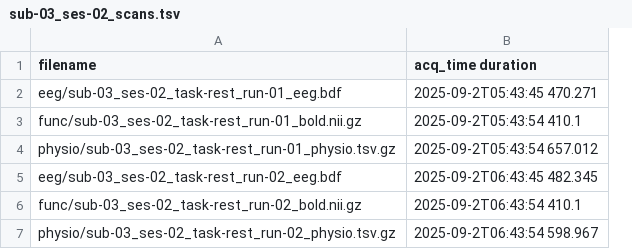
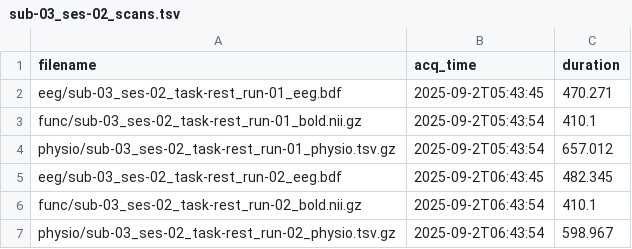
Before and after one commit to physiopy/bids-examples, a TSV file: physio_rest_fmri/sub-03/ses-02/sub-03_ses-02_scans.tsv, drawn as a sheet; removed rows and columns are numbered as before the commit, all else as after; the diff names each change by its address in the sheet, - before the commit and + after, or states it on an @@ line.

Commit message:
Fix scans.tsv for physio_rest_fmri example

```diff
--- a/physio_rest_fmri/sub-03/ses-02/sub-03_ses-02_scans.tsv
+++ b/physio_rest_fmri/sub-03/ses-02/sub-03_ses-02_scans.tsv
-column B (acq_time duration), rows 2-7: 2025-09-2T05:43:45 470.271 | 2025-09-2T05:43:54 410.1 | 2025-09-2T05:43:54 657.012 | 2025-09-2T06:43:45 482.345 | 2025-09-2T06:43:54 410.1 | 2025-09-2T06:43:54 598.967
+column B (acq_time), rows 2-7: 2025-09-2T05:43:45 | 2025-09-2T05:43:54 | 2025-09-2T05:43:54 | 2025-09-2T06:43:45 | 2025-09-2T06:43:54 | 2025-09-2T06:43:54
+column C (duration), rows 2-7: 470.271 | 410.1 | 657.012 | 482.345 | 410.1 | 598.967
```
Also changed, not shown: physio_rest_fmri/sub-01/ses-01/sub-01_ses-01_scans.tsv, physio_rest_fmri/sub-01/ses-02/sub-01_ses-02_scans.tsv, 9 other files.
